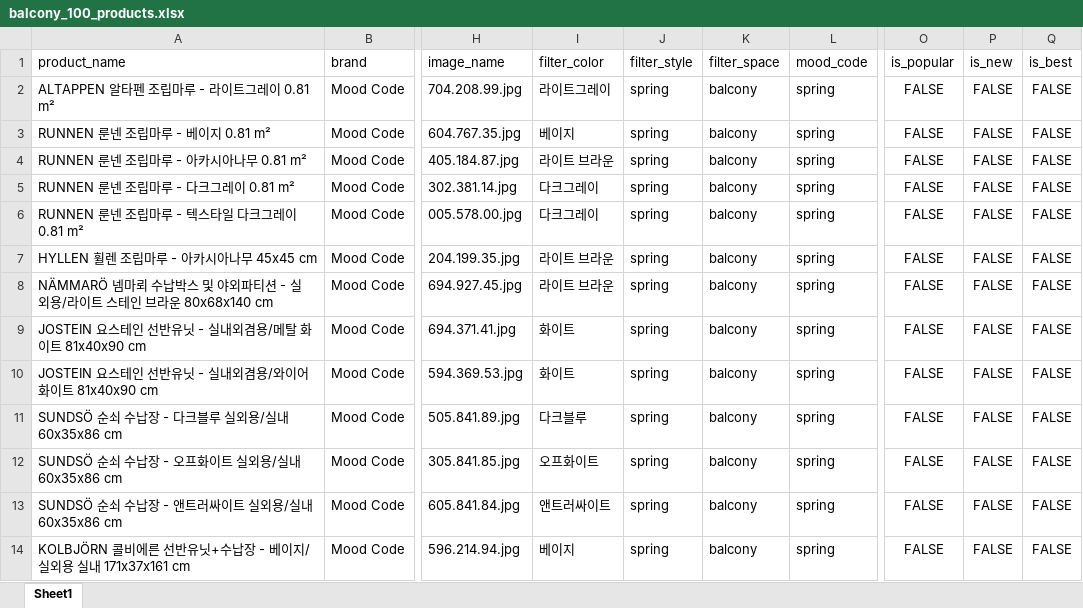
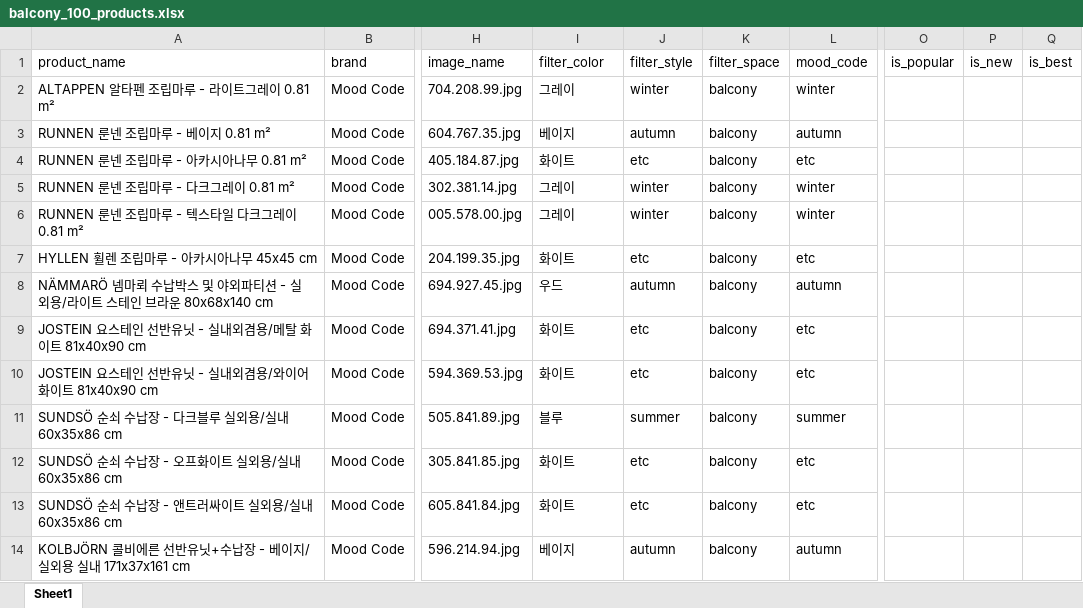
Before and after one commit to mood-code-team/flask-team-project, an Excel workbook: output_balcony/balcony_100_products.xlsx, sheet Sheet1, drawn as a sheet; only a part is shown, gaps mark what is left out; values as stored, in another font and other column widths than the file's, no borders; the diff covers the shown part only; the diff names each change by its address in the sheet, - before the commit and + after, or states it on an @@ line.

```diff
--- a/output_balcony/balcony_100_products.xlsx (sheet Sheet1)
+++ b/output_balcony/balcony_100_products.xlsx (sheet Sheet1)
-I2 (filter_color): 라이트그레이
+I2 (filter_color): 그레이
-J2 (filter_style): spring
+J2 (filter_style): winter
-L2 (mood_code): spring
+L2 (mood_code): winter
-O2:O14 (is_popular): FALSE
+O2:O14 (is_popular): (empty)
-P2:P14 (is_new): FALSE
+P2:P14 (is_new): (empty)
-Q2:Q14 (is_best): FALSE
+Q2:Q14 (is_best): (empty)
-J3 (filter_style): spring
+J3 (filter_style): autumn
-L3 (mood_code): spring
+L3 (mood_code): autumn
-I4 (filter_color): 라이트 브라운
+I4 (filter_color): 화이트
-J4 (filter_style): spring
+J4 (filter_style): etc
-L4 (mood_code): spring
+L4 (mood_code): etc
-I5:I6 (filter_color): 다크그레이
+I5:I6 (filter_color): 그레이
-J5:J6 (filter_style): spring
+J5:J6 (filter_style): winter
-L5:L6 (mood_code): spring
+L5:L6 (mood_code): winter
-I7 (filter_color): 라이트 브라운
+I7 (filter_color): 화이트
-J7 (filter_style): spring
+J7 (filter_style): etc
-L7 (mood_code): spring
+L7 (mood_code): etc
-I8 (filter_color): 라이트 브라운
+I8 (filter_color): 우드
-J8 (filter_style): spring
+J8 (filter_style): autumn
-L8 (mood_code): spring
+L8 (mood_code): autumn
-J9:J10 (filter_style): spring
+J9:J10 (filter_style): etc
-L9:L10 (mood_code): spring
+L9:L10 (mood_code): etc
-I11 (filter_color): 다크블루
+I11 (filter_color): 블루
-J11 (filter_style): spring
+J11 (filter_style): summer
-L11 (mood_code): spring
+L11 (mood_code): summer
-I12 (filter_color): 오프화이트
+I12 (filter_color): 화이트
-J12:J13 (filter_style): spring
+J12:J13 (filter_style): etc
-L12:L13 (mood_code): spring
+L12:L13 (mood_code): etc
-I13 (filter_color): 앤트러싸이트
+I13 (filter_color): 화이트
-J14 (filter_style): spring
+J14 (filter_style): autumn
-L14 (mood_code): spring
+L14 (mood_code): autumn
```
Also changed, not shown: 290 edited cells elsewhere in this sheet, output_bed/bed_100_products.xlsx, output_diffuser/diffuser_100_products.xlsx, 6 other files.
